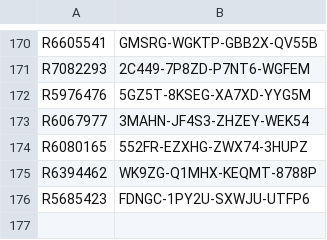
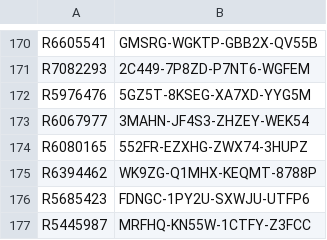
Before and after one commit to balsmr/Test, a CSV file: List.csv, drawn as a sheet; only a part is shown, gaps mark what is left out; the diff names each change by its address in the sheet, - before the commit and + after, or states it on an @@ line.

Commit message:
Update List.csv

```diff
--- a/List.csv
+++ b/List.csv
+row 177: R5445987 | MRFHQ-KN55W-1CTFY-Z3FCC
```
